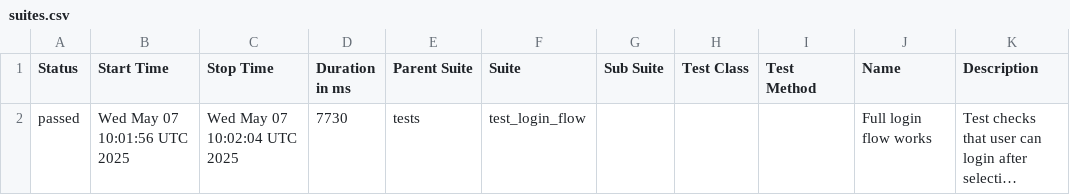
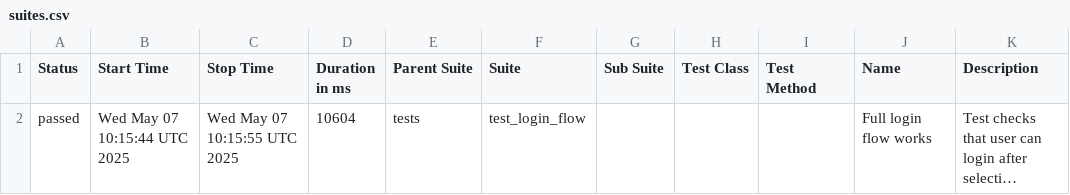
Before and after one commit to evarnavs/demo_ui, a CSV file: data/suites.csv, drawn as a sheet; long unchanged cells end in …; the diff names each change by its address in the sheet, - before the commit and + after, or states it on an @@ line.

```diff
--- a/data/suites.csv
+++ b/data/suites.csv
-B2 (Start Time): Wed May 07 10:01:56 UTC 2025
+B2 (Start Time): Wed May 07 10:15:44 UTC 2025
-C2 (Stop Time): Wed May 07 10:02:04 UTC 2025
+C2 (Stop Time): Wed May 07 10:15:55 UTC 2025
-D2 (Duration in ms): 7730
+D2 (Duration in ms): 10604
```
Also changed, not shown: 22 other files.
